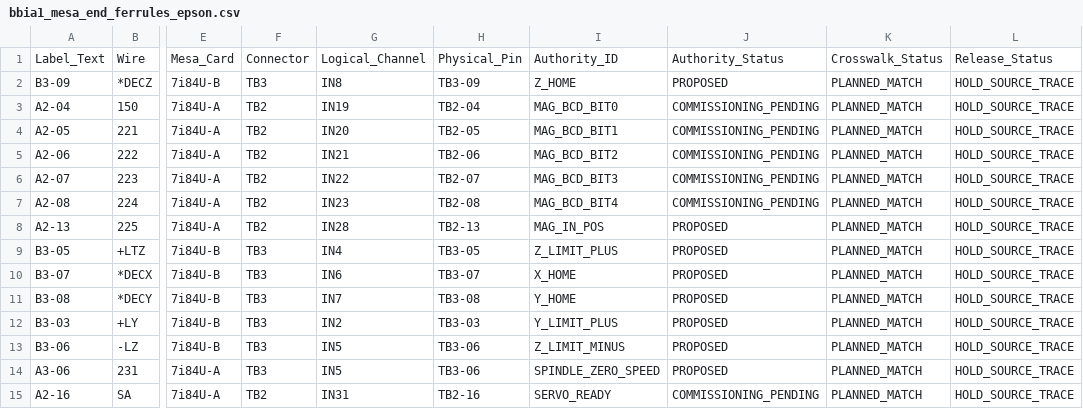
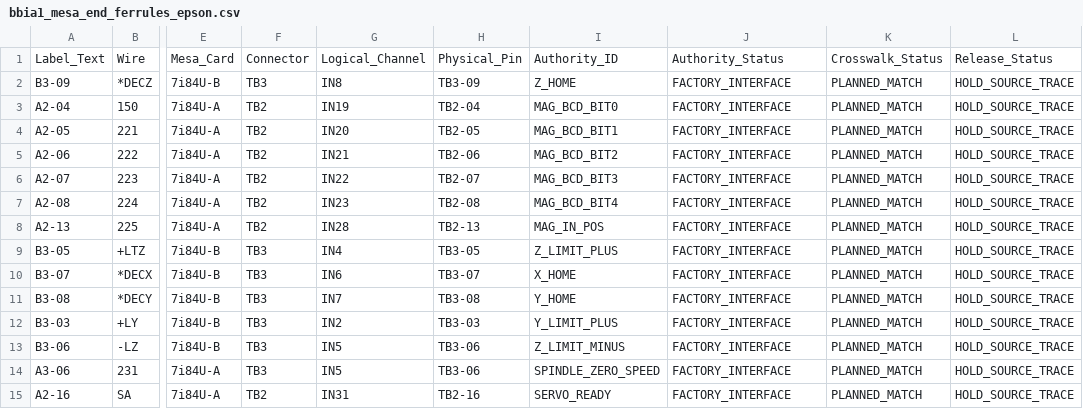
Before and after one commit to agant172/mazak-vqc20-linuxcnc-retrofit, a CSV file: wiring/bbia1_mesa_end_ferrules_epson.csv, drawn as a sheet; only a part is shown, gaps mark what is left out; the diff names each change by its address in the sheet, - before the commit and + after, or states it on an @@ line.

```diff
--- a/wiring/bbia1_mesa_end_ferrules_epson.csv
+++ b/wiring/bbia1_mesa_end_ferrules_epson.csv
-J2: PROPOSED
+J2: FACTORY_INTERFACE
-J3:J7: COMMISSIONING_PENDING
+J3:J7: FACTORY_INTERFACE
-J8:J14: PROPOSED
+J8:J14: FACTORY_INTERFACE
-J15: COMMISSIONING_PENDING
+J15: FACTORY_INTERFACE
```
Also changed, not shown: 4 other files.
